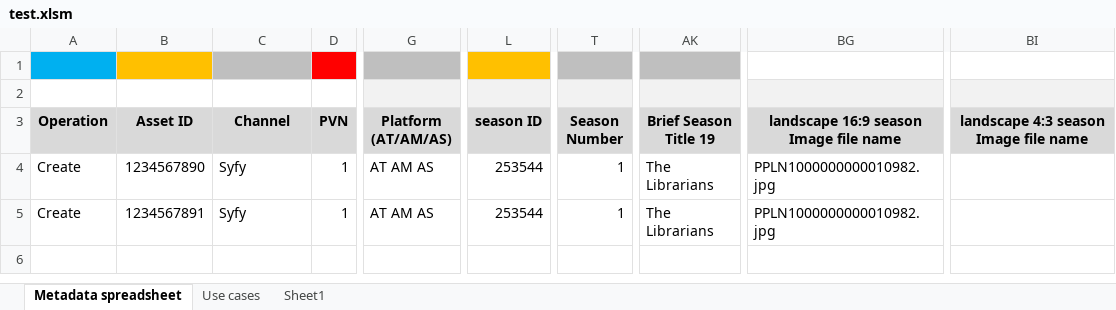
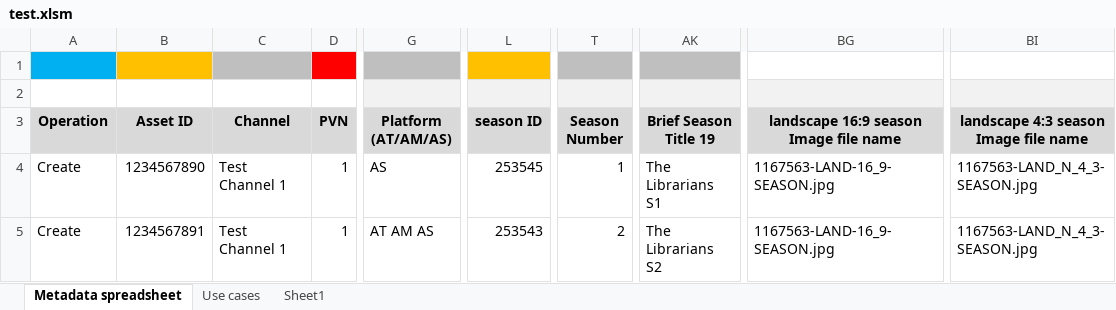
Before and after one commit to dervis-suleyman-sky/AtlasPortalAutomation, an Excel workbook: excel/excel_documents/test.xlsm, sheet Metadata spreadsheet, drawn as a sheet; only a part is shown, gaps mark what is left out; values as stored, in another font and other column widths than the file's, no borders; conditional formats not drawn; the diff names each change by its address in the sheet, - before the commit and + after, or states it on an @@ line.

```diff
--- a/excel/excel_documents/test.xlsm (sheet Metadata spreadsheet)
+++ b/excel/excel_documents/test.xlsm (sheet Metadata spreadsheet)
-C4:C5 (Channel): Syfy
+C4:C5 (Channel): Test Channel 1
-G4 (Platform (AT/AM/AS)): AT AM AS
+G4 (Platform (AT/AM/AS)): AS
-L4 (season ID): 253544
+L4 (season ID): 253545
-AK4 (Brief Season Title 19): The Librarians
+AK4 (Brief Season Title 19): The Librarians S1
-BG4:BG5: PPLN1000000000010982.jpg
+BG4:BG5: 1167563-LAND-16_9-SEASON.jpg
-BI4:BI5: (empty)
+BI4:BI5: 1167563-LAND_N_4_3-SEASON.jpg
-L5 (season ID): 253544
+L5 (season ID): 253543
-T5 (Season Number): 1
+T5 (Season Number): 2
-AK5 (Brief Season Title 19): The Librarians
+AK5 (Brief Season Title 19): The Librarians S2
```
Also changed, not shown: 5 other files.
